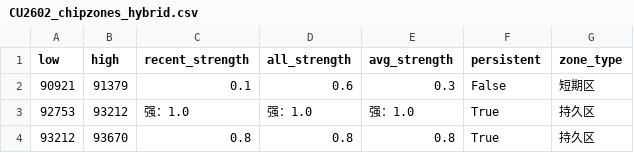
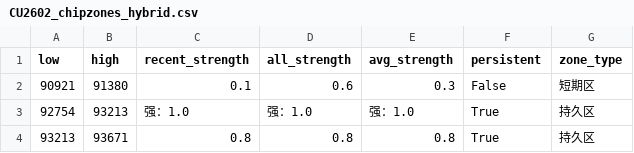
Before and after one commit to CMUJIN/trading, a CSV file: docs/CU2602/CU2602_chipzones_hybrid.csv, drawn as a sheet.

```diff
--- a/docs/CU2602/CU2602_chipzones_hybrid.csv
+++ b/docs/CU2602/CU2602_chipzones_hybrid.csv
@@ -1,4 +1,4 @@
 low,high,recent_strength,all_strength,avg_strength,persistent,zone_type
-90921,91379,0.1,0.6,0.3,False,短期区
-92753,93212,强：1.0,强：1.0,强：1.0,True,持久区
-93212,93670,0.8,0.8,0.8,True,持久区
+90921,91380,0.1,0.6,0.3,False,短期区
+92754,93213,强：1.0,强：1.0,强：1.0,True,持久区
+93213,93671,0.8,0.8,0.8,True,持久区
```
Also changed, not shown: docs/JM2605/JM2605_chipzones_hybrid.csv, 8 other files.
